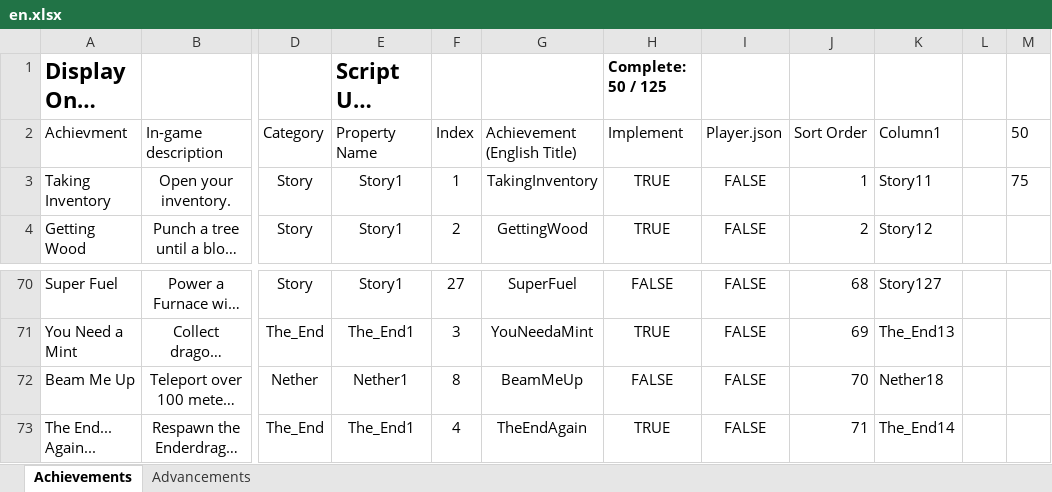
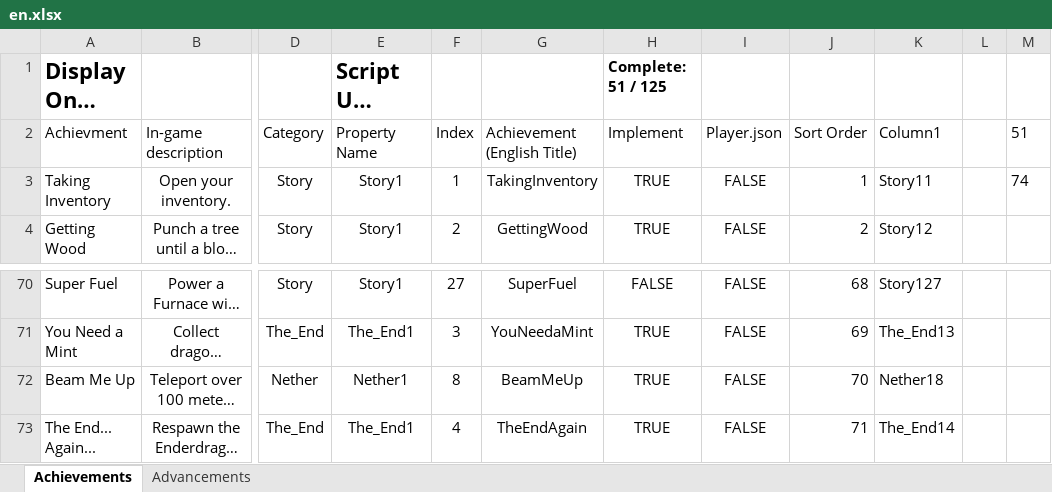
Before and after one commit to RavinMaddHatter/BedrockStatsAndAchievements, an Excel workbook: lookupData/en.xlsx, sheet Achievements, drawn as a sheet; only a part is shown, gaps mark what is left out; long unchanged cells end in …; values as stored, in another font and other column widths than the file's, no borders; conditional formats and table styles not drawn; the diff names each change by its address in the sheet, - before the commit and + after, or states it on an @@ line.

```diff
--- a/lookupData/en.xlsx (sheet Achievements)
+++ b/lookupData/en.xlsx (sheet Achievements)
-H1 (Implement): Complete: 50 / 125
+H1 (Implement): Complete: 51 / 125
-M2: 50
+M2: 51
-M3 (51): 75
+M3 (51): 74
-H72 (Implement): FALSE
+H72 (Implement): TRUE
```
Also changed, not shown: sheet Advancements, 1 other file.
